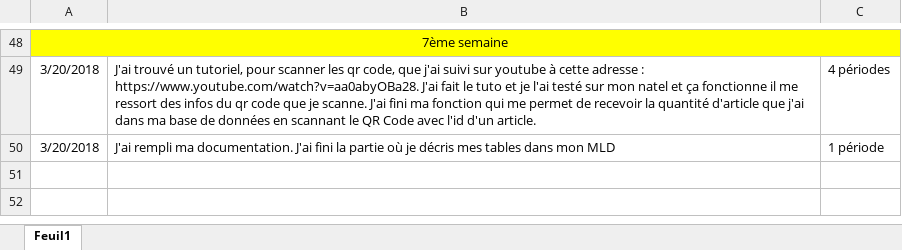
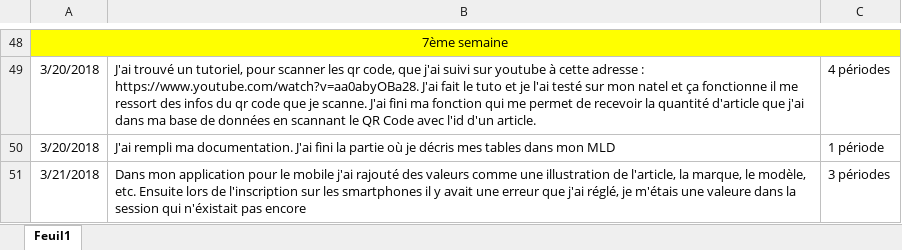
Before and after one commit to JeremyGfeller/Pre-TPi, an Excel workbook: Documentation/Journal_de_travail.xlsx, sheet Feuil1, drawn as a sheet; only a part is shown, gaps mark what is left out; values as stored, in another font and other column widths than the file's, no borders; the diff names each change by its address in the sheet, - before the commit and + after, or states it on an @@ line.

Commit message:
Ajout de données
Ajout de sources dans la documentation. Ajouté ce que j'ai fait aujourd'hui dans le journal de travail

```diff
--- a/Documentation/Journal_de_travail.xlsx (sheet Feuil1)
+++ b/Documentation/Journal_de_travail.xlsx (sheet Feuil1)
+row 51: 3/21/2018 | Dans mon application pour le mobile j'ai rajouté des valeurs comme une illustration de l'article, la marque, le modèle, etc. Ensuite lors de l'inscription sur les smartphones il y avait une erreur que j'ai réglé, je m'étais une valeure dans la session qui n'éxistait pas encore | 3 périodes
```
Also changed, not shown: 1 other file.
